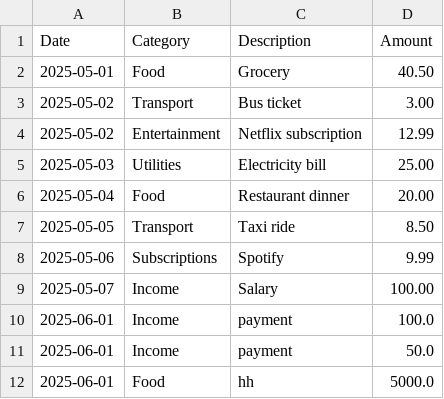
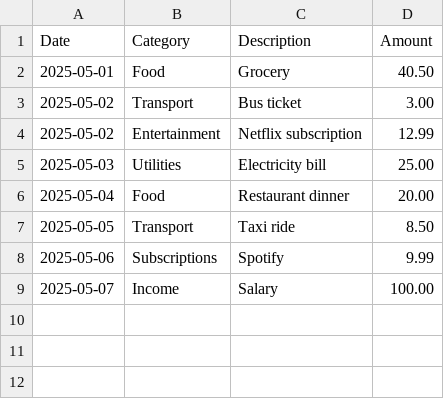
Before and after one commit to Randilwelikala/SmartCents, a CSV file: expenses.csv, drawn as a sheet; the diff names each change by its address in the sheet, - before the commit and + after, or states it on an @@ line.

Commit message:
edit csv

```diff
--- a/expenses.csv
+++ b/expenses.csv
-row 10: 2025-06-01 | Income | payment | 100.0
-row 11: 2025-06-01 | Income | payment | 50.0
-row 12: 2025-06-01 | Food | hh | 5000.0
```
